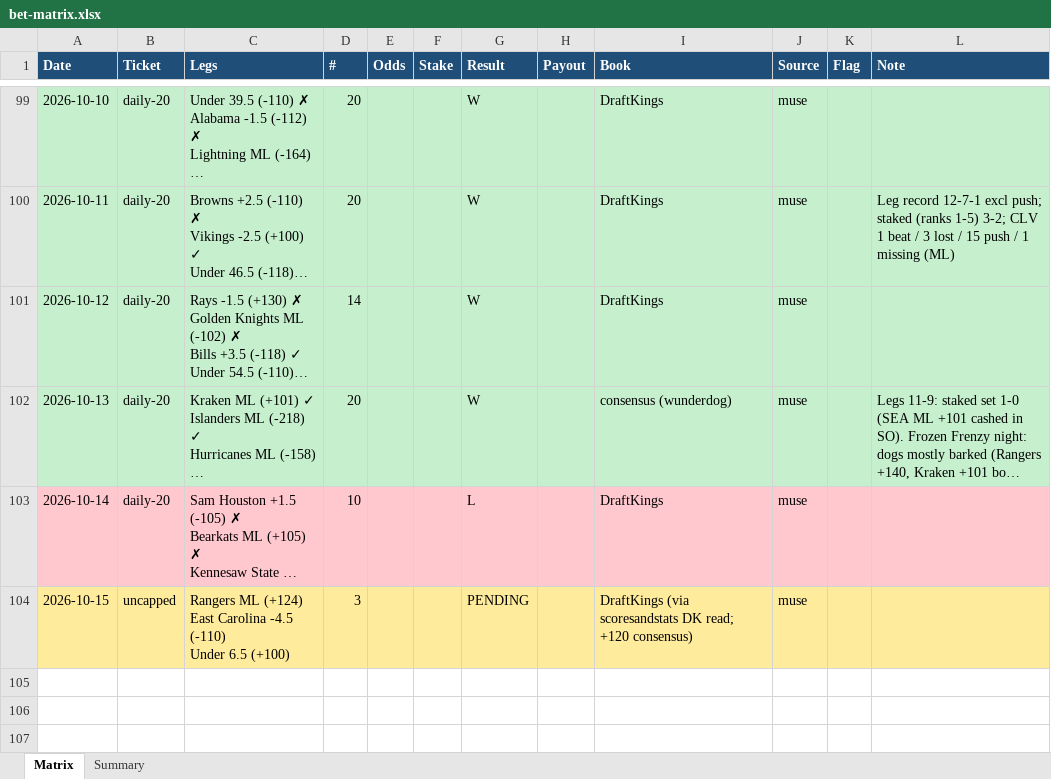
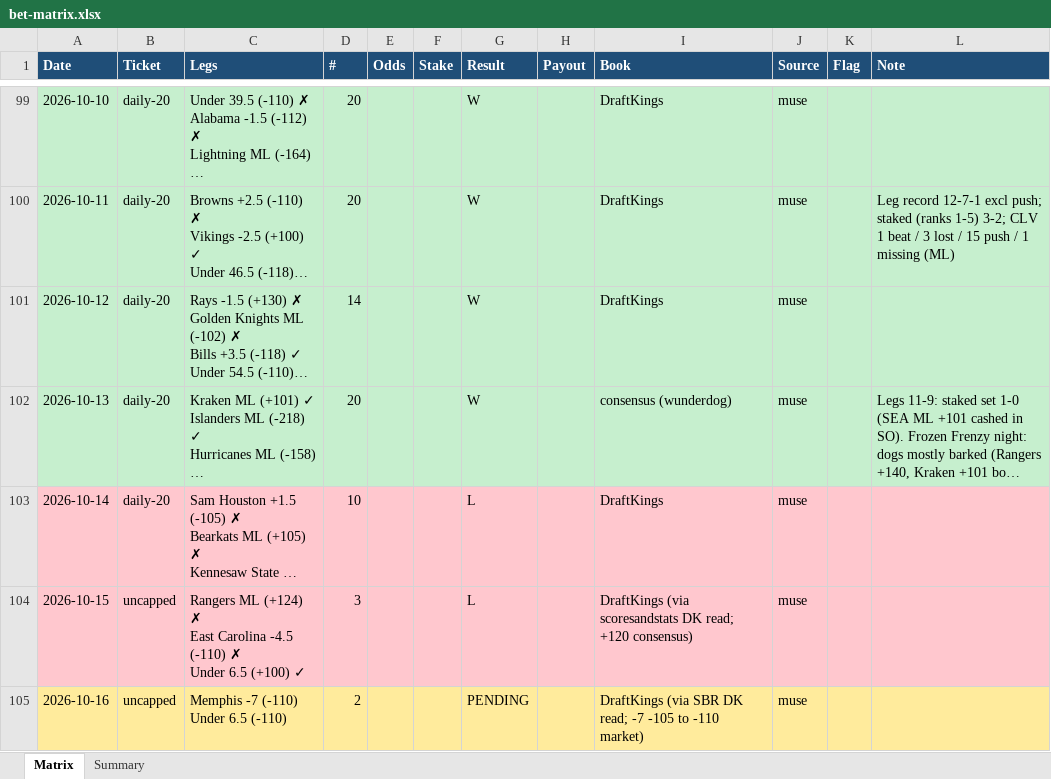
Before and after one commit to Svyable/muse-bets, an Excel workbook: data/bet-matrix.xlsx, sheet Matrix, drawn as a sheet; only a part is shown, gaps mark what is left out; long unchanged cells end in …; values as stored, in another font and other column widths than the file's, no borders; ↵ is a line break in a cell; the diff names each change by its address in the sheet, - before the commit and + after, or states it on an @@ line.

Commit message:
Daily sync: 2026-10-16 (ledgers, dashboard data)

```diff
--- a/data/bet-matrix.xlsx (sheet Matrix)
+++ b/data/bet-matrix.xlsx (sheet Matrix)
-A104:L104 fill: #FFEB9C
+A104:L104 fill: #FFC7CE
-C104 (Legs): …ML (+124) ↵ East Carolina -4.5 (-110) ↵ Under 6.5 (+100)
+C104 (Legs): …ML (+124) ✗ ↵ East Carolina -4.5 (-110) ✗ ↵ Under 6.5 (+100) ✓
-G104 (Result): PENDING
+G104 (Result): L
+row 105: 2026-10-16 | uncapped | Memphis -7 (-110) ↵ Under 6.5 (-110) | 2 |  |  | PENDING |  | DraftKings (via SBR DK read; -7 -105 to -110 market) | muse
```
Also changed, not shown: sheet Summary, 4 other files.
